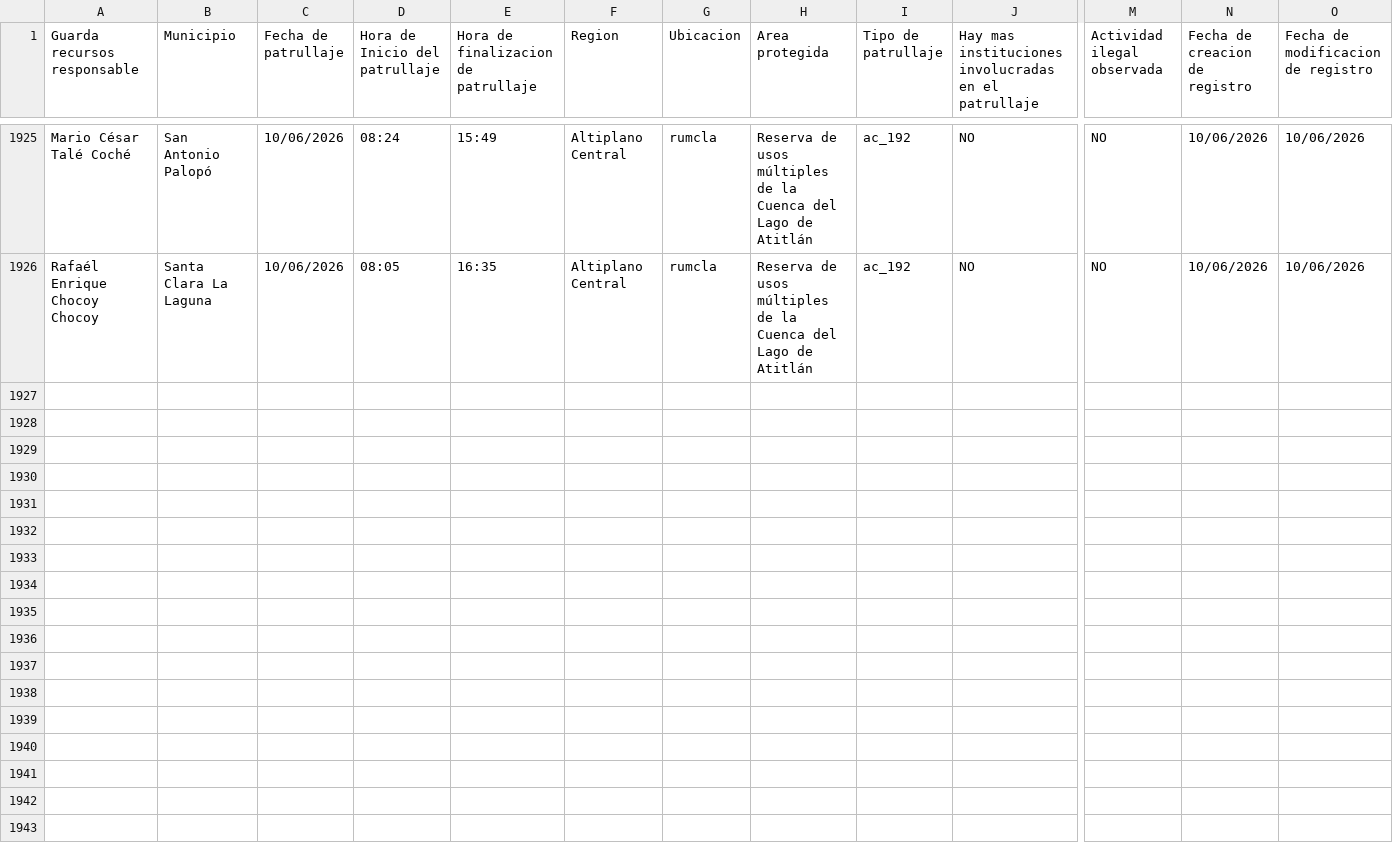
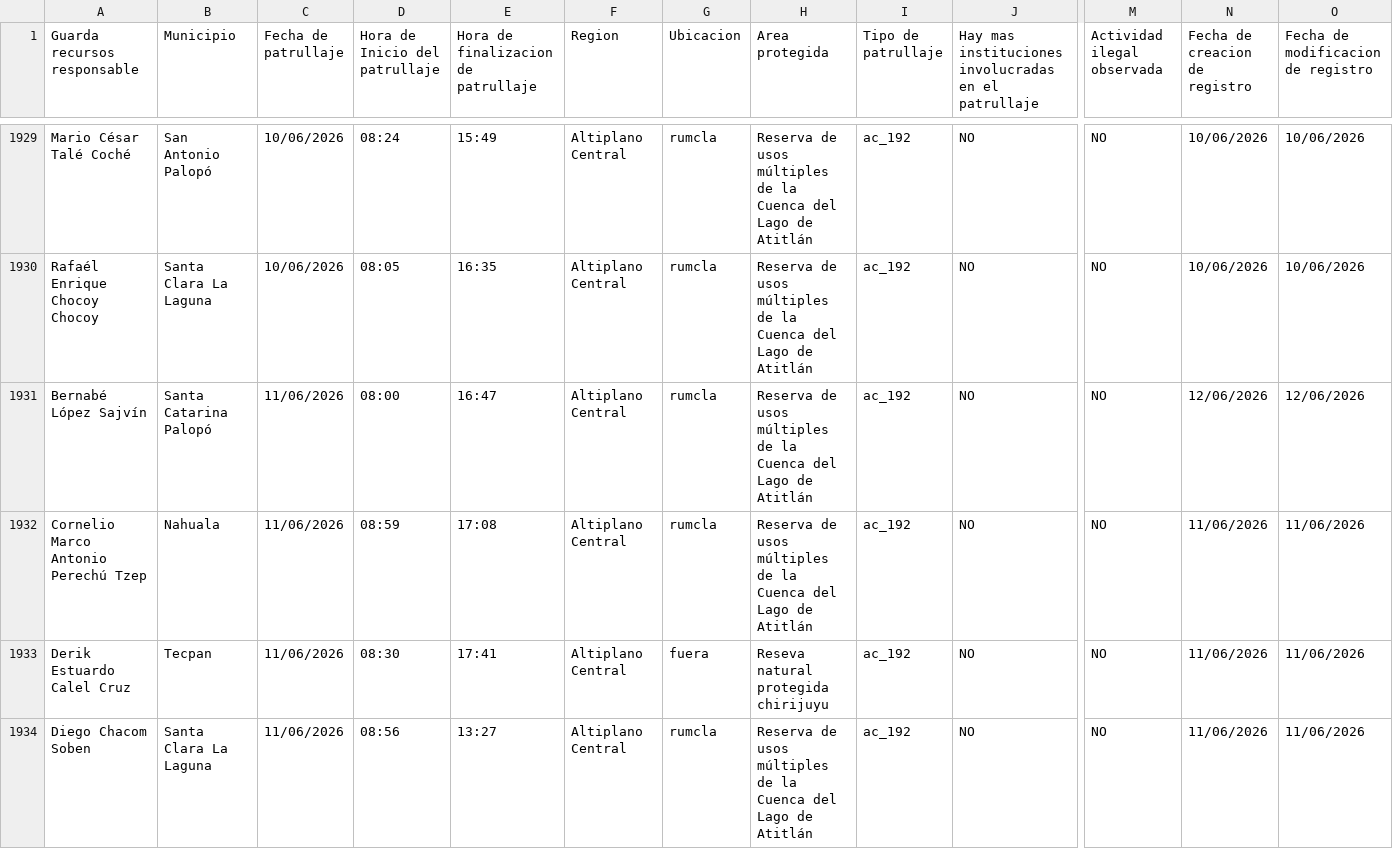
Before and after one commit to geograficaaala/guardarecursos_conap, a CSV file: docs/datos/datos_patrullaje.csv, drawn as a sheet; only a part is shown, gaps mark what is left out; rows hold the shown columns only; the diff covers the shown part only; the diff names each change by its address in the sheet, - before the commit and + after, or states it on an @@ line.

```diff
--- a/docs/datos/datos_patrullaje.csv
+++ b/docs/datos/datos_patrullaje.csv
+row 1931: Bernabé López Sajvín | Santa Catarina Palopó | 11/06/2026 | 08:00 | 16:47 | Altiplano Central | rumcla | Reserva de usos múltiples de la Cuenca del Lago de Atitlán | ac_192 | NO | NO | 12/06/2026 | 12/06/2026
+row 1932: Cornelio Marco Antonio Perechú Tzep | Nahuala | 11/06/2026 | 08:59 | 17:08 | Altiplano Central | rumcla | Reserva de usos múltiples de la Cuenca del Lago de Atitlán | ac_192 | NO | NO | 11/06/2026 | 11/06/2026
+row 1933: Derik Estuardo Calel Cruz | Tecpan | 11/06/2026 | 08:30 | 17:41 | Altiplano Central | fuera | Reseva natural protegida chirijuyu | ac_192 | NO | NO | 11/06/2026 | 11/06/2026
+row 1934: Diego Chacom Soben | Santa Clara La Laguna | 11/06/2026 | 08:56 | 13:27 | Altiplano Central | rumcla | Reserva de usos múltiples de la Cuenca del Lago de Atitlán | ac_192 | NO | NO | 11/06/2026 | 11/06/2026
```
Also changed, not shown: 8 added rows elsewhere in this file.
